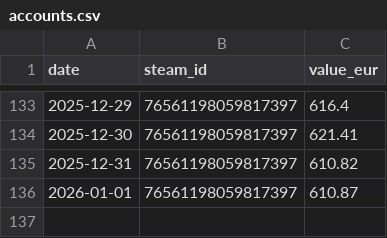
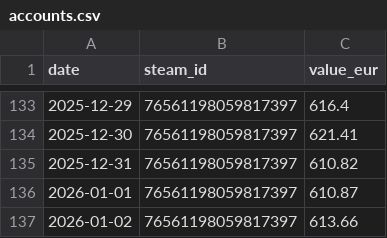
Before and after one commit to Nostr0/steam-inventory-tracker, a CSV file: accounts.csv, drawn as a sheet; only a part is shown, gaps mark what is left out; the diff names each change by its address in the sheet, - before the commit and + after, or states it on an @@ line.

```diff
--- a/accounts.csv
+++ b/accounts.csv
+row 137: 2026-01-02 | 76561198059817397 | 613.66
```
Also changed, not shown: values.csv.
